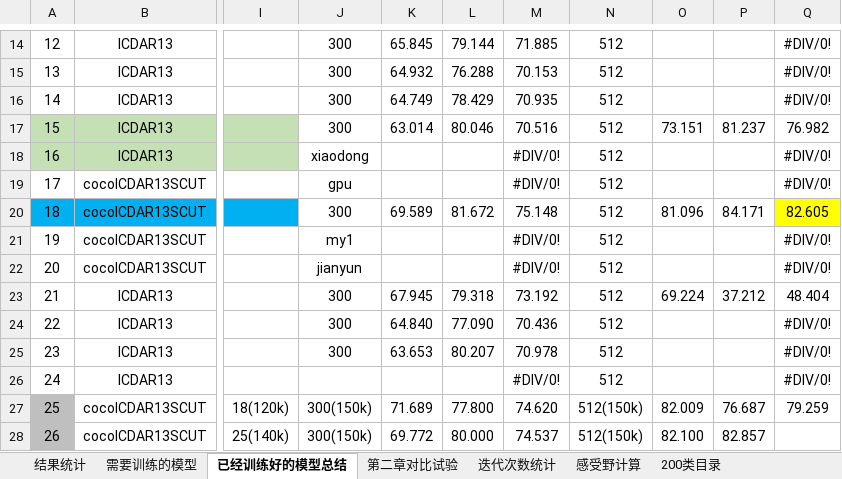
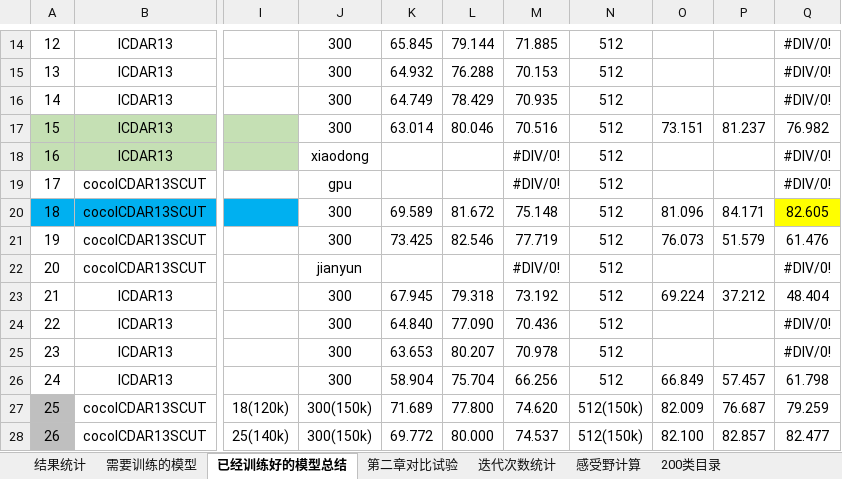
Before and after one commit to lillyPJ/paperBackup, an Excel workbook: 实验结果03_19.xlsx, sheet 已经训练好的模型总结, drawn as a sheet; only a part is shown, gaps mark what is left out; values as stored, in another font and other column widths than the file's, no borders; the diff names each change by its address in the sheet, - before the commit and + after, or states it on an @@ line.

```diff
--- a/实验结果03_19.xlsx (sheet 已经训练好的模型总结)
+++ b/实验结果03_19.xlsx (sheet 已经训练好的模型总结)
-J21: my1
+J21: 300
-K21: (empty)
+K21: 73.425
-L21: (empty)
+L21: 82.546
-M21: #DIV/0!
+M21: 77.719
-O21: (empty)
+O21: 76.073
-P21: (empty)
+P21: 51.579
-Q21: #DIV/0!
+Q21: 61.476
-J26: (empty)
+J26: 300
-K26: (empty)
+K26: 58.904
-L26: (empty)
+L26: 75.704
-M26: #DIV/0!
+M26: 66.256
-O26: (empty)
+O26: 66.849
-P26: (empty)
+P26: 57.457
-Q26: #DIV/0!
+Q26: 61.798
-Q28: (empty)
+Q28: 82.477
```
Also changed, not shown: 论文用到的实验数据.xlsx, 9 other files.
